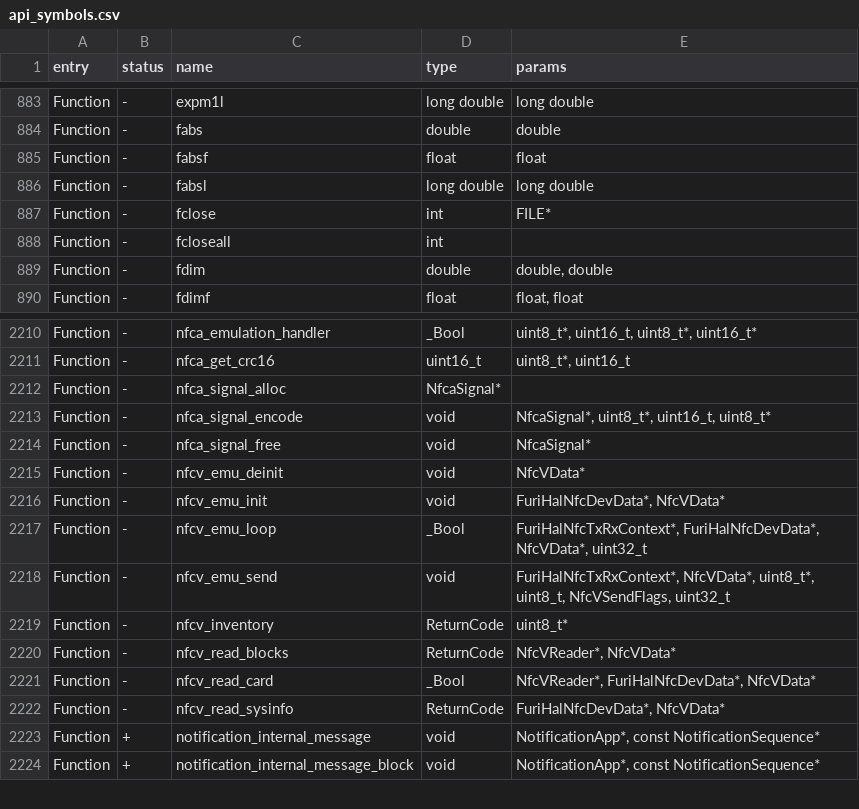
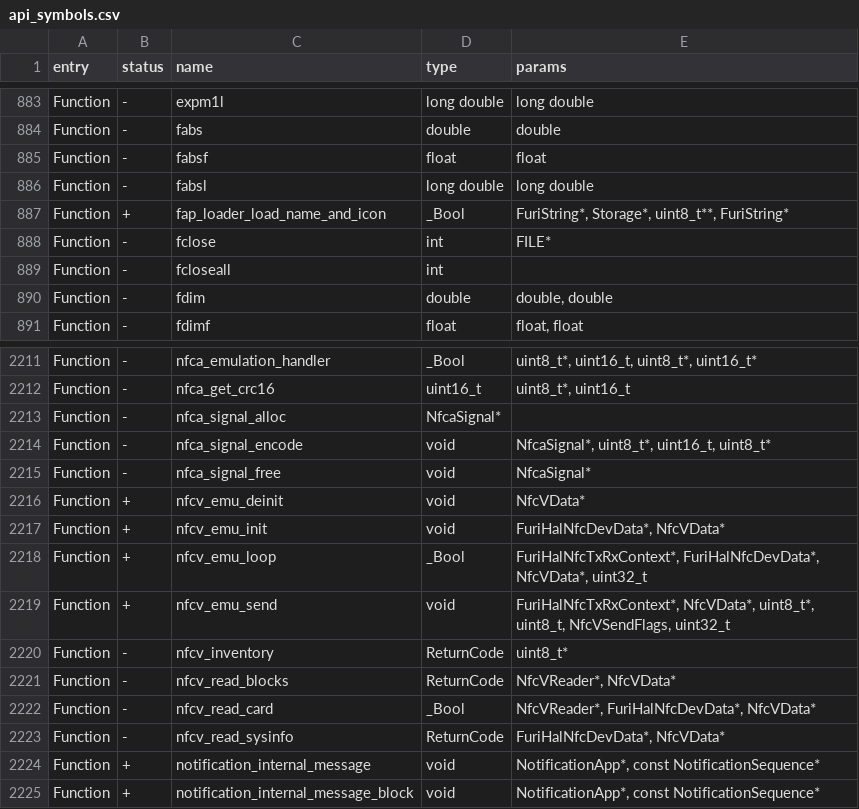
Before and after one commit to WireSeed/FlipperZero-RogueMaster, a CSV file: firmware/targets/f7/api_symbols.csv, drawn as a sheet; only a part is shown, gaps mark what is left out.

```diff
--- a/firmware/targets/f7/api_symbols.csv
+++ b/firmware/targets/f7/api_symbols.csv
@@ -886,2 +886,3 @@ Function,-,fabsf,float,float
 Function,-,fabsl,long double,long double
+Function,+,fap_loader_load_name_and_icon,_Bool,"FuriString*, Storage*, uint8_t**, FuriString*"
 Function,-,fclose,int,FILE*
@@ -2214,6 +2215,6 @@ Function,-,nfca_signal_encode,void,"NfcaSignal*, uint8_t*, uint16_t, uint8_t*"
 Function,-,nfca_signal_free,void,NfcaSignal*
-Function,-,nfcv_emu_deinit,void,NfcVData*
-Function,-,nfcv_emu_init,void,"FuriHalNfcDevData*, NfcVData*"
-Function,-,nfcv_emu_loop,_Bool,"FuriHalNfcTxRxContext*, FuriHalNfcDevData*, NfcVData*, uint32_t"
-Function,-,nfcv_emu_send,void,"FuriHalNfcTxRxContext*, NfcVData*, uint8_t*, uint8_t, NfcVSendFlags, uint32_t"
+Function,+,nfcv_emu_deinit,void,NfcVData*
+Function,+,nfcv_emu_init,void,"FuriHalNfcDevData*, NfcVData*"
+Function,+,nfcv_emu_loop,_Bool,"FuriHalNfcTxRxContext*, FuriHalNfcDevData*, NfcVData*, uint32_t"
+Function,+,nfcv_emu_send,void,"FuriHalNfcTxRxContext*, NfcVData*, uint8_t*, uint8_t, NfcVSendFlags, uint32_t"
 Function,-,nfcv_inventory,ReturnCode,uint8_t*
```
Also changed, not shown: 8 other files.
